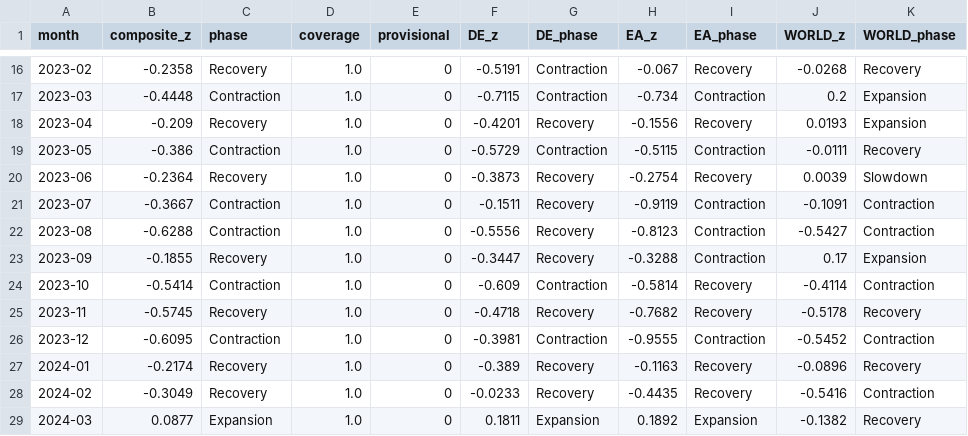
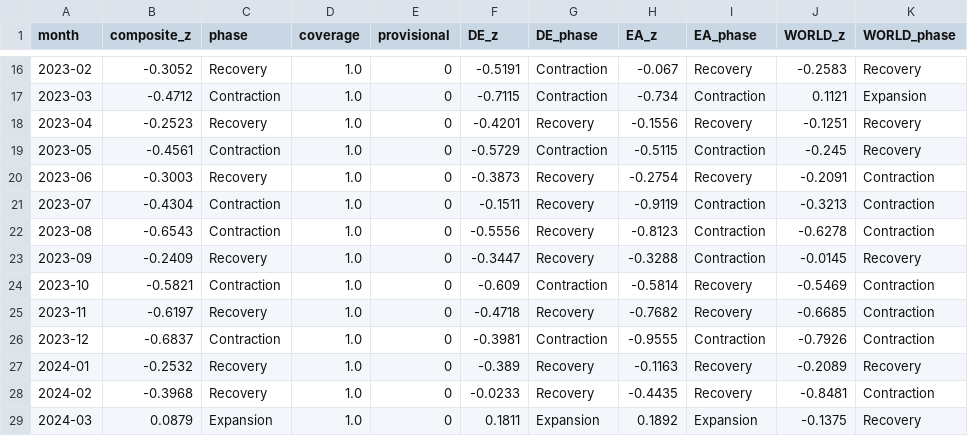
Before and after one commit to benrogacki/scoring-engine, a CSV file: live/composite.csv, drawn as a sheet; only a part is shown, gaps mark what is left out; the diff covers the shown part only.

```diff
--- a/live/composite.csv
+++ b/live/composite.csv
@@ -16,14 +16,14 @@ month,composite_z,phase,coverage,provisional,DE_z,DE_phase,EA_z,EA_phase,WORLD_z
-2023-02,-0.2358,Recovery,1.0,0,-0.5191,Contraction,-0.067,Recovery,-0.0268,Recovery
-2023-03,-0.4448,Contraction,1.0,0,-0.7115,Contraction,-0.734,Contraction,0.2,Expansion
-2023-04,-0.209,Recovery,1.0,0,-0.4201,Recovery,-0.1556,Recovery,0.0193,Expansion
-2023-05,-0.386,Contraction,1.0,0,-0.5729,Contraction,-0.5115,Contraction,-0.0111,Recovery
-2023-06,-0.2364,Recovery,1.0,0,-0.3873,Recovery,-0.2754,Recovery,0.0039,Slowdown
-2023-07,-0.3667,Contraction,1.0,0,-0.1511,Recovery,-0.9119,Contraction,-0.1091,Contraction
-2023-08,-0.6288,Contraction,1.0,0,-0.5556,Recovery,-0.8123,Contraction,-0.5427,Contraction
-2023-09,-0.1855,Recovery,1.0,0,-0.3447,Recovery,-0.3288,Contraction,0.17,Expansion
-2023-10,-0.5414,Contraction,1.0,0,-0.609,Contraction,-0.5814,Recovery,-0.4114,Contraction
-2023-11,-0.5745,Recovery,1.0,0,-0.4718,Recovery,-0.7682,Recovery,-0.5178,Recovery
-2023-12,-0.6095,Contraction,1.0,0,-0.3981,Contraction,-0.9555,Contraction,-0.5452,Contraction
-2024-01,-0.2174,Recovery,1.0,0,-0.389,Recovery,-0.1163,Recovery,-0.0896,Recovery
-2024-02,-0.3049,Recovery,1.0,0,-0.0233,Recovery,-0.4435,Recovery,-0.5416,Contraction
-2024-03,0.0877,Expansion,1.0,0,0.1811,Expansion,0.1892,Expansion,-0.1382,Recovery
+2023-02,-0.3052,Recovery,1.0,0,-0.5191,Contraction,-0.067,Recovery,-0.2583,Recovery
+2023-03,-0.4712,Contraction,1.0,0,-0.7115,Contraction,-0.734,Contraction,0.1121,Expansion
+2023-04,-0.2523,Recovery,1.0,0,-0.4201,Recovery,-0.1556,Recovery,-0.1251,Recovery
+2023-05,-0.4561,Contraction,1.0,0,-0.5729,Contraction,-0.5115,Contraction,-0.245,Recovery
+2023-06,-0.3003,Recovery,1.0,0,-0.3873,Recovery,-0.2754,Recovery,-0.2091,Contraction
+2023-07,-0.4304,Contraction,1.0,0,-0.1511,Recovery,-0.9119,Contraction,-0.3213,Contraction
+2023-08,-0.6543,Contraction,1.0,0,-0.5556,Recovery,-0.8123,Contraction,-0.6278,Contraction
+2023-09,-0.2409,Recovery,1.0,0,-0.3447,Recovery,-0.3288,Contraction,-0.0145,Recovery
+2023-10,-0.5821,Contraction,1.0,0,-0.609,Contraction,-0.5814,Recovery,-0.5469,Contraction
+2023-11,-0.6197,Recovery,1.0,0,-0.4718,Recovery,-0.7682,Recovery,-0.6685,Contraction
+2023-12,-0.6837,Contraction,1.0,0,-0.3981,Contraction,-0.9555,Contraction,-0.7926,Contraction
+2024-01,-0.2532,Recovery,1.0,0,-0.389,Recovery,-0.1163,Recovery,-0.2089,Recovery
+2024-02,-0.3968,Recovery,1.0,0,-0.0233,Recovery,-0.4435,Recovery,-0.8481,Contraction
+2024-03,0.0879,Expansion,1.0,0,0.1811,Expansion,0.1892,Expansion,-0.1375,Recovery
```
Also changed, not shown: 88 edited cells elsewhere in this file, live/indicator_panel.csv, live/turning_points.csv, 5 other files.
